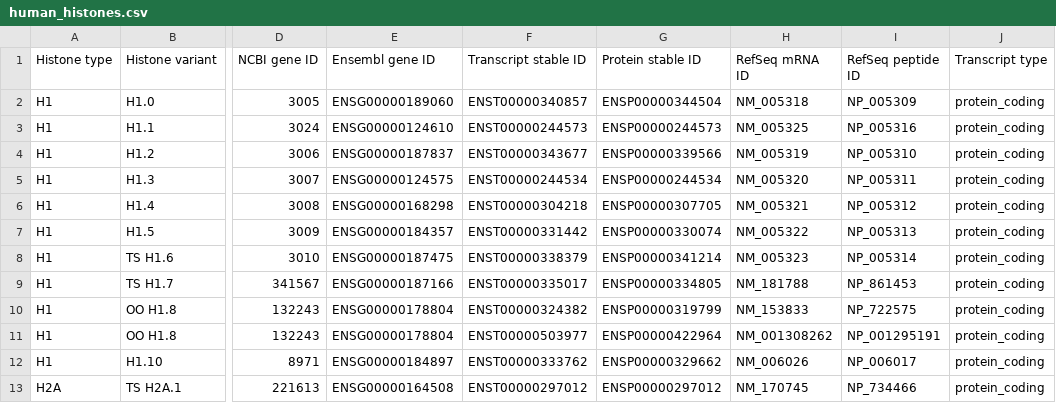
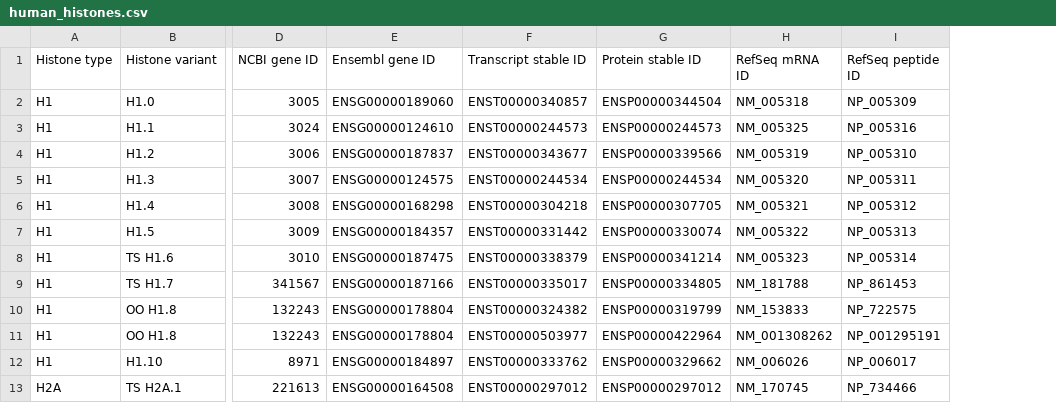
Before and after one commit to intbio/hist_gene_prot, a CSV file: docs/human_histones.csv, drawn as a sheet; only a part is shown, gaps mark what is left out; the diff names each change by its address in the sheet, - before the commit and + after, or states it on an @@ line.

```diff
--- a/docs/human_histones.csv
+++ b/docs/human_histones.csv
-column J (Transcript type), rows 2-13: all protein_coding
```
Also changed, not shown: human_histone_proteins_autogenerated.csv, 1 other file.
